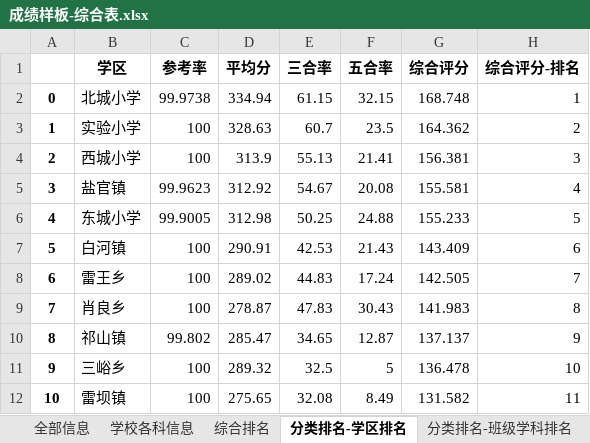
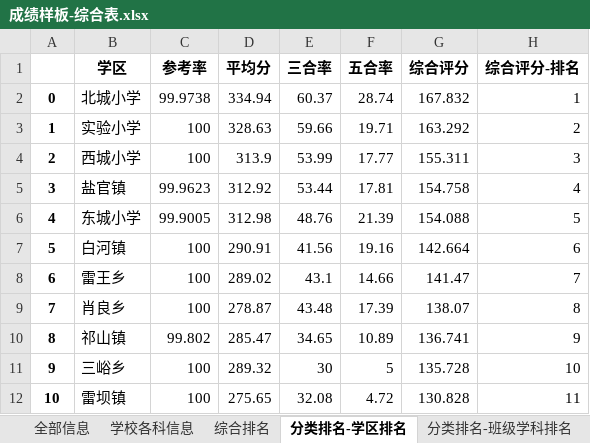
Before and after one commit to 13060923171/Large-set-of-jobs, an Excel workbook: pandas实战-成绩分析系统/分析结果表/成绩样板-综合表.xlsx, sheet 分类排名-学区排名, drawn as a sheet; only a part is shown; values as stored, in another font and other column widths than the file's, no borders; the diff covers the shown part only; the diff names each change by its address in the sheet, - before the commit and + after, or states it on an @@ line.

```diff
--- a/pandas实战-成绩分析系统/分析结果表/成绩样板-综合表.xlsx (sheet 分类排名-学区排名)
+++ b/pandas实战-成绩分析系统/分析结果表/成绩样板-综合表.xlsx (sheet 分类排名-学区排名)
-E2 (三合率): 61.15
+E2 (三合率): 60.37
-F2 (五合率): 32.15
+F2 (五合率): 28.74
-G2 (综合评分): 168.748
+G2 (综合评分): 167.832
-E3 (三合率): 60.7
+E3 (三合率): 59.66
-F3 (五合率): 23.5
+F3 (五合率): 19.71
-G3 (综合评分): 164.362
+G3 (综合评分): 163.292
-E4 (三合率): 55.13
+E4 (三合率): 53.99
-F4 (五合率): 21.41
+F4 (五合率): 17.77
-G4 (综合评分): 156.381
+G4 (综合评分): 155.311
-E5 (三合率): 54.67
+E5 (三合率): 53.44
-F5 (五合率): 20.08
+F5 (五合率): 17.81
-G5 (综合评分): 155.581
+G5 (综合评分): 154.758
-E6 (三合率): 50.25
+E6 (三合率): 48.76
-F6 (五合率): 24.88
+F6 (五合率): 21.39
-G6 (综合评分): 155.233
+G6 (综合评分): 154.088
-E7 (三合率): 42.53
+E7 (三合率): 41.56
-F7 (五合率): 21.43
+F7 (五合率): 19.16
-G7 (综合评分): 143.409
+G7 (综合评分): 142.664
-E8 (三合率): 44.83
+E8 (三合率): 43.1
-F8 (五合率): 17.24
+F8 (五合率): 14.66
-G8 (综合评分): 142.505
+G8 (综合评分): 141.47
-E9 (三合率): 47.83
+E9 (三合率): 43.48
-F9 (五合率): 30.43
+F9 (五合率): 17.39
-G9 (综合评分): 141.983
+G9 (综合评分): 138.07
-F10 (五合率): 12.87
+F10 (五合率): 10.89
-G10 (综合评分): 137.137
+G10 (综合评分): 136.741
-E11 (三合率): 32.5
+E11 (三合率): 30
-G11 (综合评分): 136.478
+G11 (综合评分): 135.728
-F12 (五合率): 8.49
+F12 (五合率): 4.72
-G12 (综合评分): 131.582
+G12 (综合评分): 130.828
```
Also changed, not shown: 62 edited cells elsewhere in this sheet, sheet 学校各科信息, sheet 综合排名, sheet 分类排名-班级学科排名, sheet 全部信息, 1 other file.
